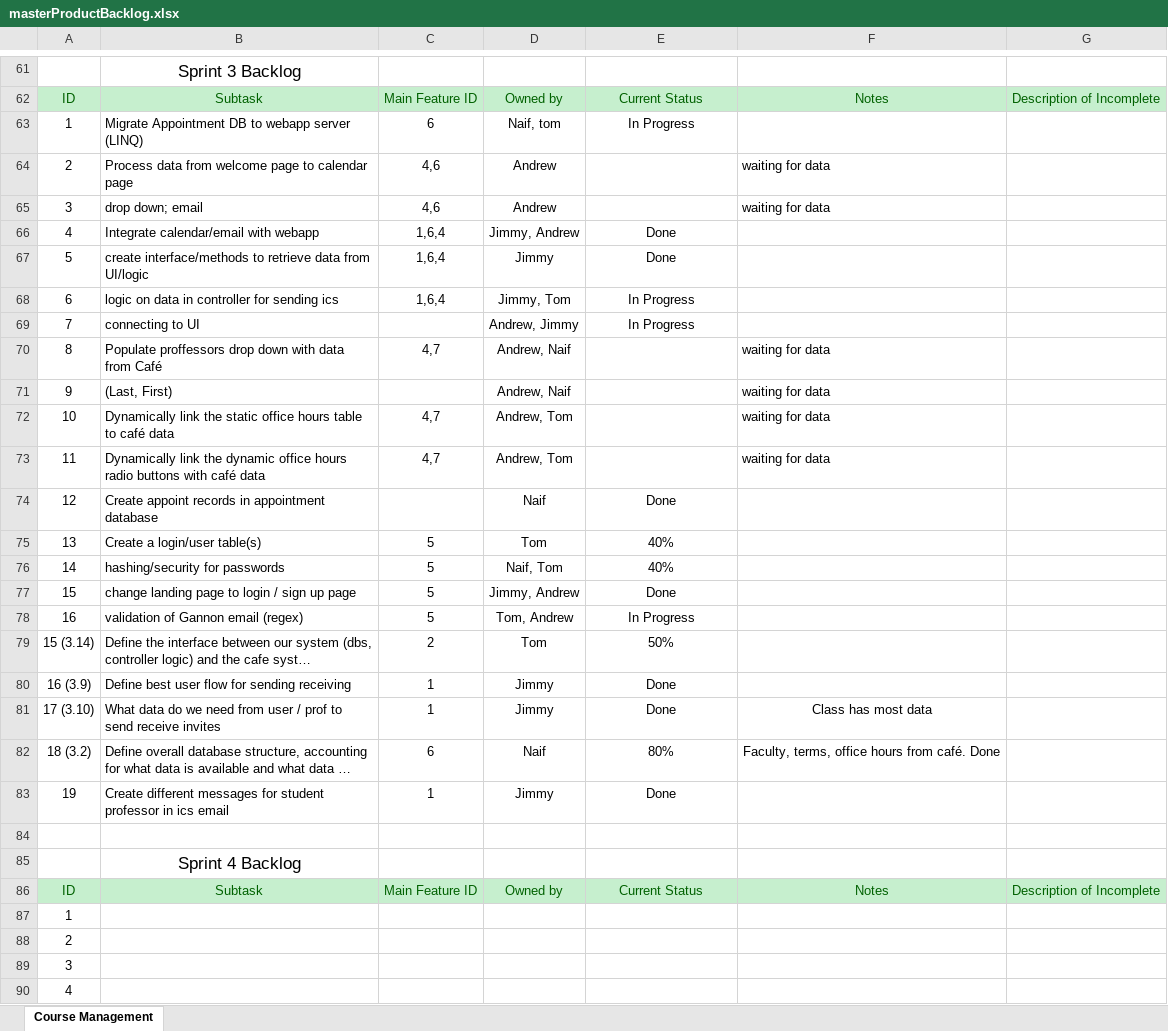
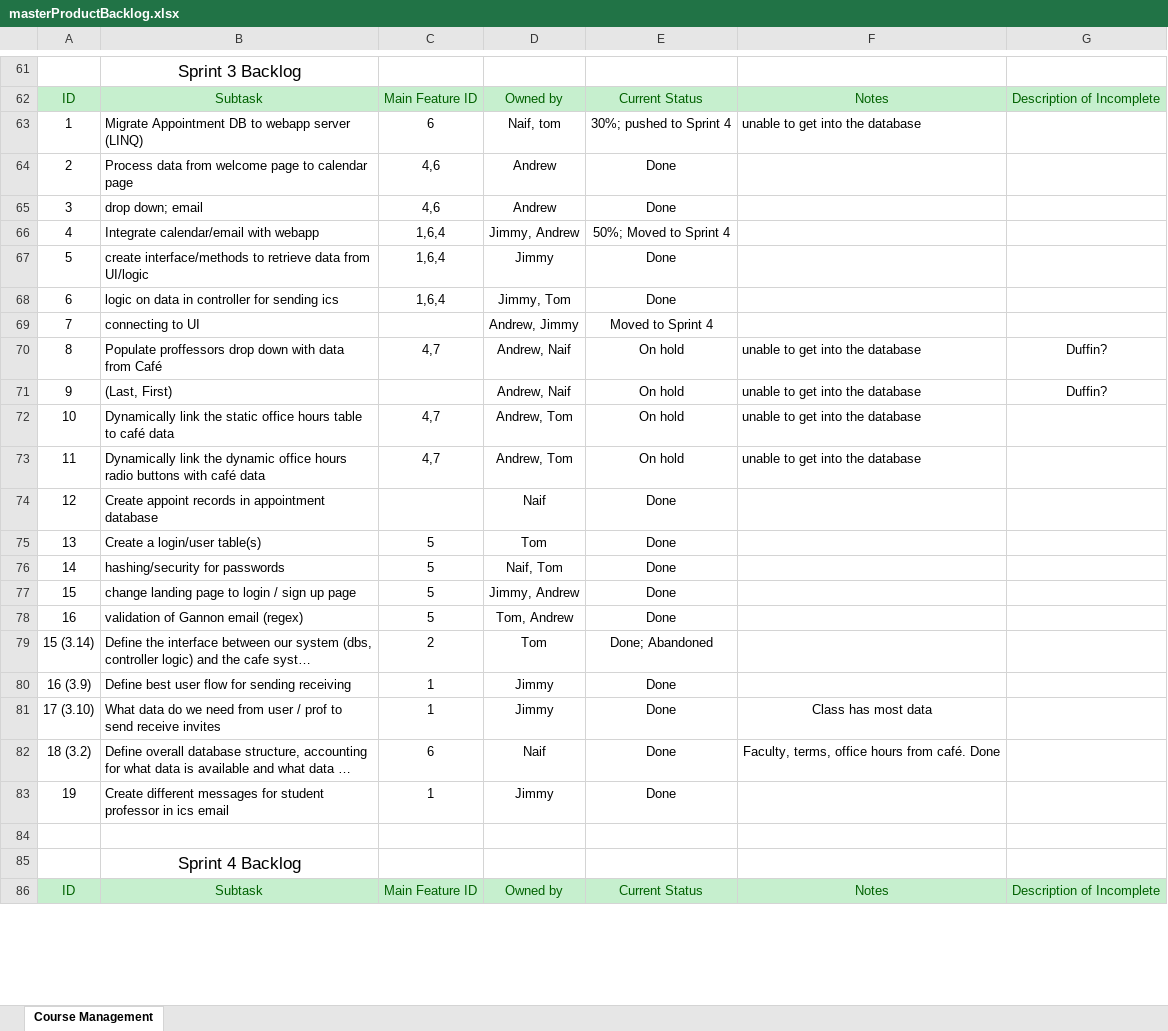
Before and after one commit to jgrussjr/cis315_OfficeHours, an Excel workbook: Documentation/backlogs/masterProductBacklog.xlsx, sheet Course Management, drawn as a sheet; only a part is shown, gaps mark what is left out; long unchanged cells end in …; values as stored, in another font and other column widths than the file's, no borders; removed rows and columns are numbered as before the commit, all else as after; the diff covers the shown part only; the diff names each change by its address in the sheet, - before the commit and + after, or states it on an @@ line.

Commit message:
updated backlog for end of sprint 3 and for the start of sprint 4.

```diff
--- a/Documentation/backlogs/masterProductBacklog.xlsx (sheet Course Management)
+++ b/Documentation/backlogs/masterProductBacklog.xlsx (sheet Course Management)
-E63: In Progress
+E63: 30%; pushed to Sprint 4
-F63: (empty)
+F63: unable to get into the database
-E64:E65: (empty)
+E64:E65: Done
-F64:F65: waiting for data
+F64:F65: (empty)
-E66: Done
+E66: 50%; Moved to Sprint 4
-E68: In Progress
+E68: Done
-E69: In Progress
+E69: Moved to Sprint 4
-E70:E73: (empty)
+E70:E73: On hold
-F70:F73: waiting for data
+F70:F73: unable to get into the database
-G70:G71: (empty)
+G70:G71: Duffin?
-E75:E76: 40%
+E75:E76: Done
-E78: In Progress
+E78: Done
-E79: 50%
+E79: Done; Abandoned
-E82: 80%
+E82: Done
-row 87: 1
-row 88: 2
-row 89: 3
-row 90: 4
```
Also changed, not shown: 8 added rows, 1 removed row and 9 edited cells elsewhere in this sheet.
